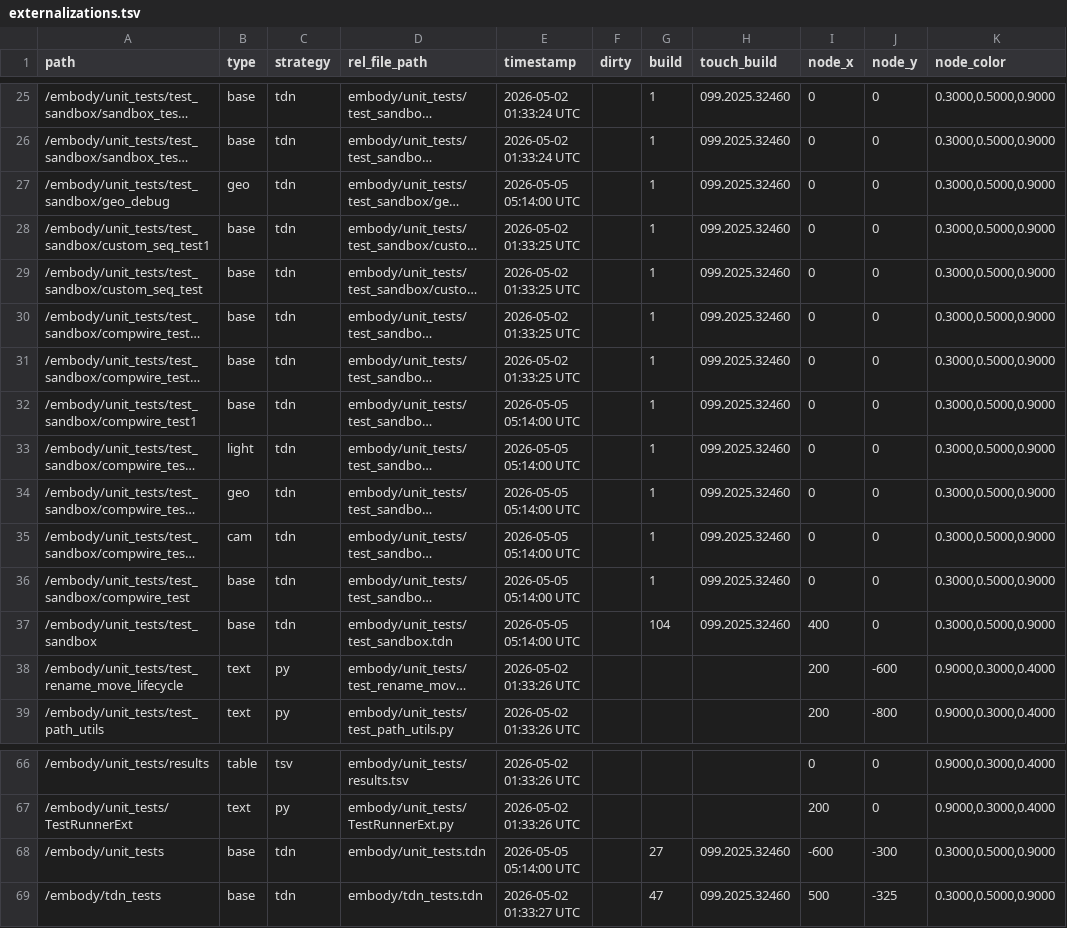
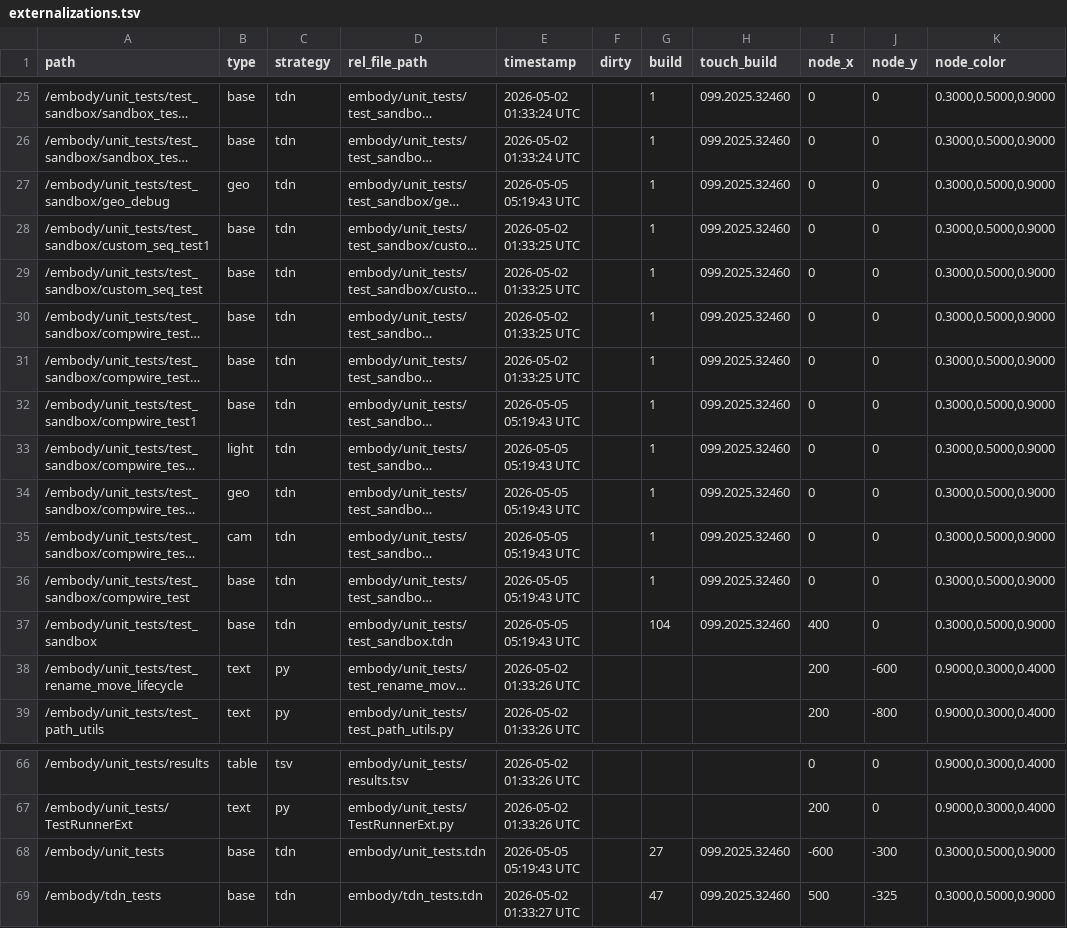
Before and after one commit to dylanroscover/Embody, a TSV file: dev/embody/externalizations.tsv, drawn as a sheet; only a part is shown, gaps mark what is left out; long unchanged cells end in …; the diff names each change by its address in the sheet, - before the commit and + after, or states it on an @@ line.

Commit message:
Embody v5.0.403: hotfix EmbodyExt.Update rename-detect attribute typo
The v5.0.402 rename-detection block referenced self.ownerComp, which
is an EnvoyExt-only attribute. EmbodyExt stores its owner COMP as
self.my. Every Update() tick during save threw AttributeError, which
got caught and logged at WARNING -- but the rename-detect path never
actually fired, so the envoy.json registry stayed perpetually keyed
to the previous version. Layer 2 walk-forward in the bridge masked
the symptom; lookups still resolved correctly, but the registry was
inaccurate.

One-character fix.

```diff
--- a/dev/embody/externalizations.tsv
+++ b/dev/embody/externalizations.tsv
-E27 (timestamp): 2026-05-05 05:14:00 UTC
+E27 (timestamp): 2026-05-05 05:19:43 UTC
-E32:E37 (timestamp): 2026-05-05 05:14:00 UTC
+E32:E37 (timestamp): 2026-05-05 05:19:43 UTC
-E68 (timestamp): 2026-05-05 05:14:00 UTC
+E68 (timestamp): 2026-05-05 05:19:43 UTC
```
Also changed, not shown: 9 other files.
